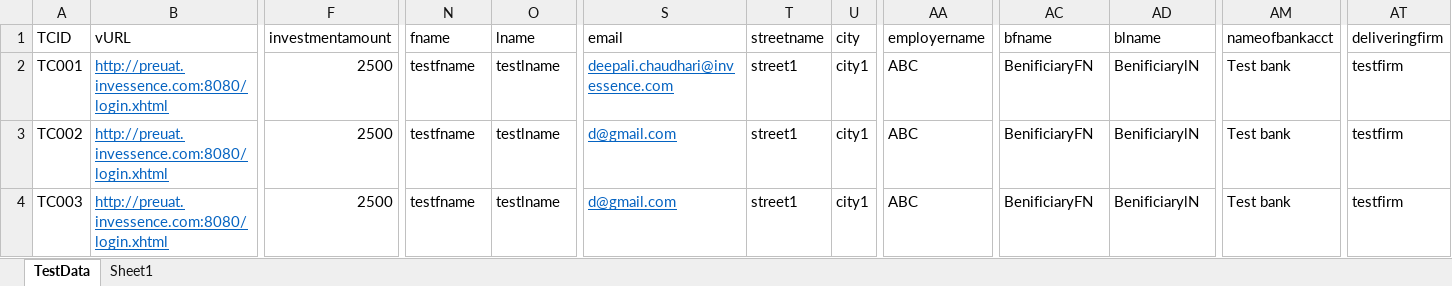
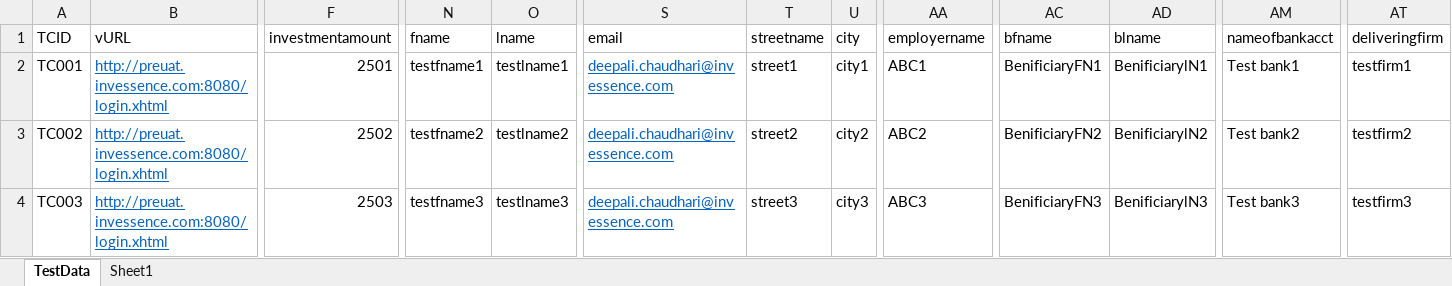
Before and after one commit to invgituser/gitsvnrepo, an Excel workbook: QA_Automation/Invessence/TestCases/TestData_Invessence_BB_OpenNewAccount.xlsx, sheet TestData, drawn as a sheet; only a part is shown, gaps mark what is left out; values as stored, in another font and other column widths than the file's, no borders; the diff covers the shown part only; the diff names each change by its address in the sheet, - before the commit and + after, or states it on an @@ line.

```diff
--- a/QA_Automation/Invessence/TestCases/TestData_Invessence_BB_OpenNewAccount.xlsx (sheet TestData)
+++ b/QA_Automation/Invessence/TestCases/TestData_Invessence_BB_OpenNewAccount.xlsx (sheet TestData)
-F2 (investmentamount): 2500
+F2 (investmentamount): 2501
-N2 (fname): testfname
+N2 (fname): testfname1
-O2 (lname): testlname
+O2 (lname): testlname1
-AA2 (employername): ABC
+AA2 (employername): ABC1
-AC2 (bfname): BenificiaryFN
+AC2 (bfname): BenificiaryFN1
-AD2 (blname): BenificiarylN
+AD2 (blname): BenificiarylN1
-AM2 (nameofbankacct): Test bank
+AM2 (nameofbankacct): Test bank1
-AT2 (deliveringfirm): testfirm
+AT2 (deliveringfirm): testfirm1
-F3 (investmentamount): 2500
+F3 (investmentamount): 2502
-N3 (fname): testfname
+N3 (fname): testfname2
-O3 (lname): testlname
+O3 (lname): testlname2
-S3:S4 (email): d@gmail.com
+S3:S4 (email): deepali.chaudhari@invessence.com
-T3 (streetname): street1
+T3 (streetname): street2
-U3 (city): city1
+U3 (city): city2
-AA3 (employername): ABC
+AA3 (employername): ABC2
-AC3 (bfname): BenificiaryFN
+AC3 (bfname): BenificiaryFN2
-AD3 (blname): BenificiarylN
+AD3 (blname): BenificiarylN2
-AM3 (nameofbankacct): Test bank
+AM3 (nameofbankacct): Test bank2
-AT3 (deliveringfirm): testfirm
+AT3 (deliveringfirm): testfirm2
-F4 (investmentamount): 2500
+F4 (investmentamount): 2503
-N4 (fname): testfname
+N4 (fname): testfname3
-O4 (lname): testlname
+O4 (lname): testlname3
-T4 (streetname): street1
+T4 (streetname): street3
-U4 (city): city1
+U4 (city): city3
-AA4 (employername): ABC
+AA4 (employername): ABC3
-AC4 (bfname): BenificiaryFN
+AC4 (bfname): BenificiaryFN3
-AD4 (blname): BenificiarylN
+AD4 (blname): BenificiarylN3
-AM4 (nameofbankacct): Test bank
+AM4 (nameofbankacct): Test bank3
-AT4 (deliveringfirm): testfirm
+AT4 (deliveringfirm): testfirm3
```
Also changed, not shown: 165 edited cells elsewhere in this sheet.
